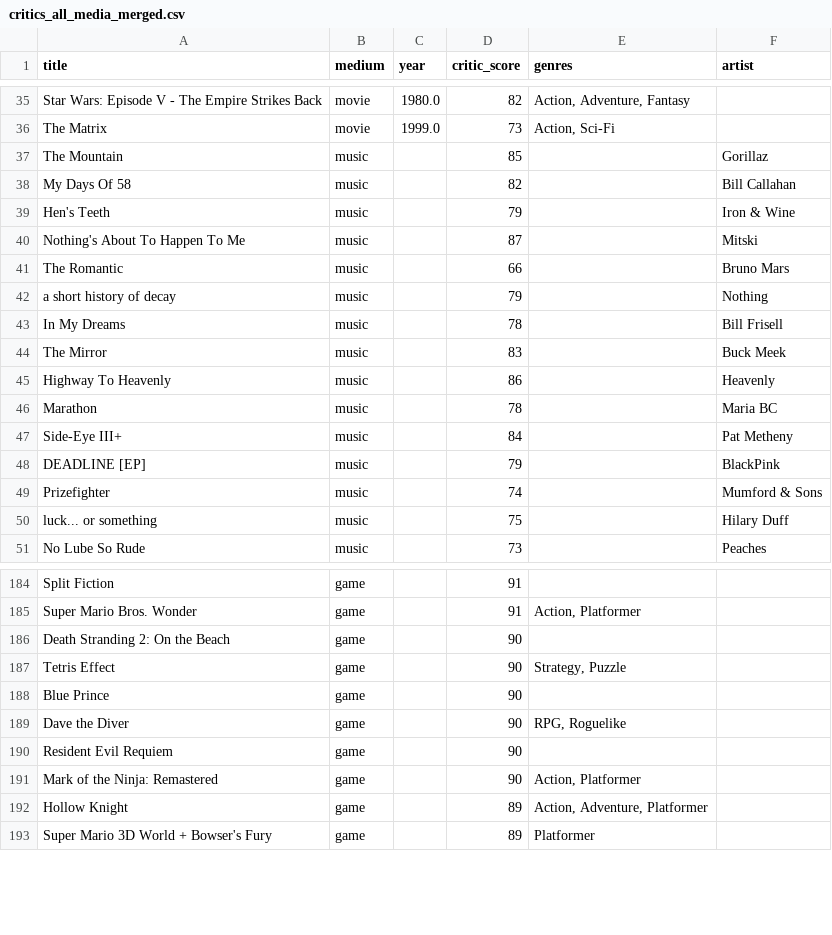
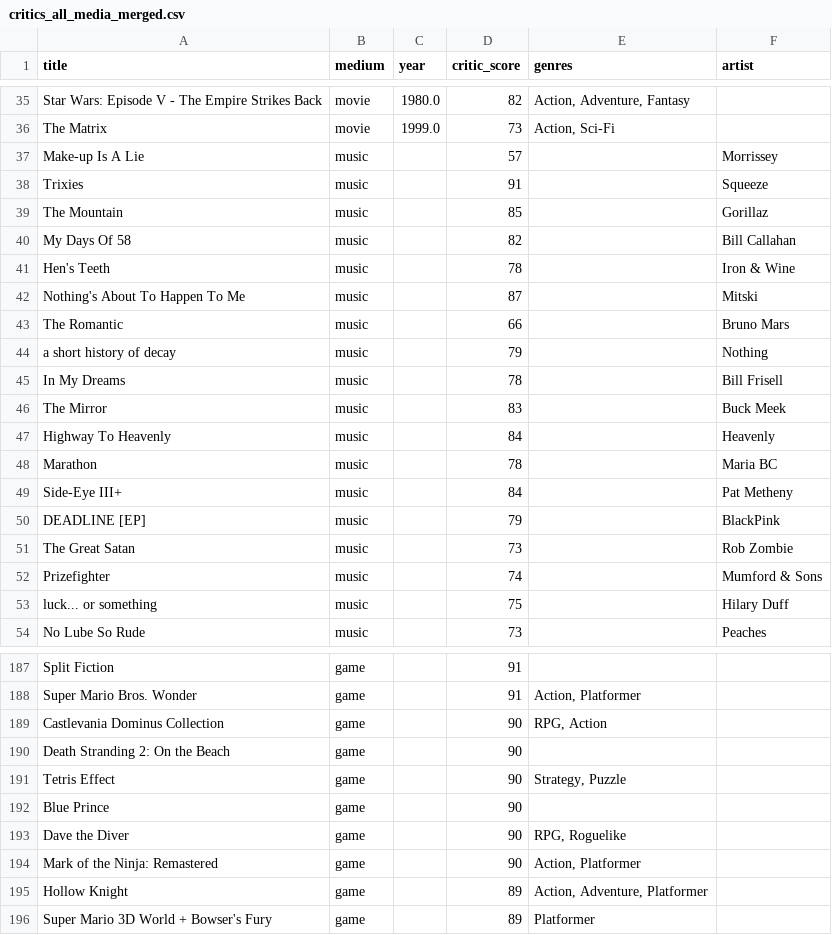
Before and after one commit to loner-dot-earebel/critic-ranker, a CSV file: outputs/critics_all_media_merged.csv, drawn as a sheet; only a part is shown, gaps mark what is left out.

```diff
--- a/outputs/critics_all_media_merged.csv
+++ b/outputs/critics_all_media_merged.csv
@@ -36,5 +36,7 @@ Star Wars: Episode V - The Empire Strikes Back,movie,1980.0,82,"Action, Adventur
 The Matrix,movie,1999.0,73,"Action, Sci-Fi",
+Make-up Is A Lie,music,,57,,Morrissey
+Trixies,music,,91,,Squeeze
 The Mountain,music,,85,,Gorillaz
 My Days Of 58,music,,82,,Bill Callahan
-Hen's Teeth,music,,79,,Iron & Wine
+Hen's Teeth,music,,78,,Iron & Wine
 Nothing's About To Happen To Me,music,,87,,Mitski
@@ -44,3 +46,3 @@ In My Dreams,music,,78,,Bill Frisell
 The Mirror,music,,83,,Buck Meek
-Highway To Heavenly,music,,86,,Heavenly
+Highway To Heavenly,music,,84,,Heavenly
 Marathon,music,,78,,Maria BC
@@ -48,2 +50,3 @@ Side-Eye III+,music,,84,,Pat Metheny
 DEADLINE [EP],music,,79,,BlackPink
+The Great Satan,music,,73,,Rob Zombie
 Prizefighter,music,,74,,Mumford & Sons
@@ -185,2 +188,3 @@ Split Fiction,game,,91,,
 Super Mario Bros. Wonder,game,,91,"Action, Platformer",
+Castlevania Dominus Collection,game,,90,"RPG, Action",
 Death Stranding 2: On the Beach,game,,90,,
@@ -189,3 +193,2 @@ Blue Prince,game,,90,,
 Dave the Diver,game,,90,"RPG, Roguelike",
-Resident Evil Requiem,game,,90,,
 Mark of the Ninja: Remastered,game,,90,"Action, Platformer",
```
Also changed, not shown: outputs/music_metacritic_ranked.csv.
